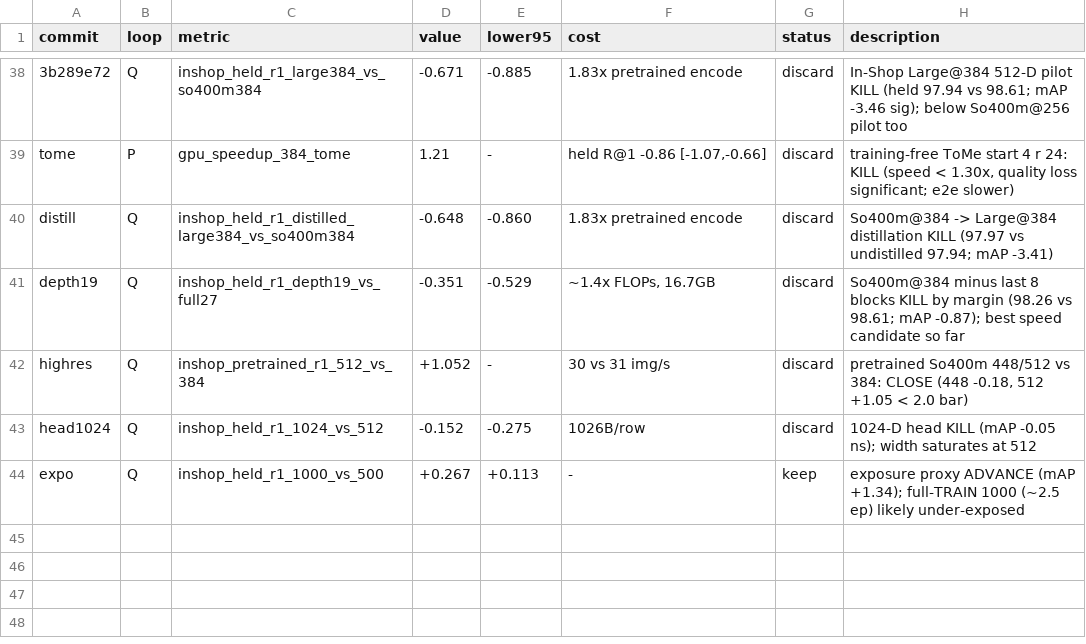
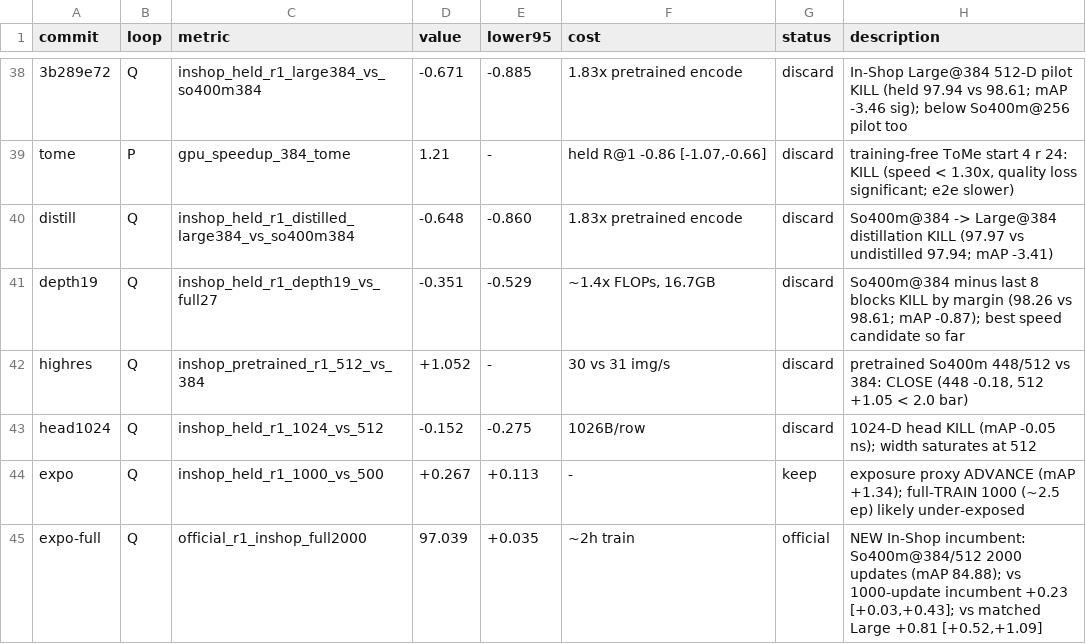
Before and after one commit to CausalityHQ/sfora, a TSV file: docs/autoresearch/results.tsv, drawn as a sheet; only a part is shown, gaps mark what is left out; the diff names each change by its address in the sheet, - before the commit and + after, or states it on an @@ line.

Commit message:
NEW In-Shop incumbent: So400m@384/512 full-TRAIN 2000 updates, official R@1 97.039 / mAP 84.88 (+0.23 [+0.03,+0.43] vs prior incumbent)

```diff
--- a/docs/autoresearch/results.tsv
+++ b/docs/autoresearch/results.tsv
+row 45: expo-full | Q | official_r1_inshop_full2000 | 97.039 | +0.035 | ~2h train | official | NEW In-Shop incumbent: So400m@384/512 2000 updates (mAP 84.88); vs 1000-update incumbent +0.23 [+0.03,+0.43]; vs matched Large +0.81 [+0.52,+1.09]
```
Also changed, not shown: 5 other files.
